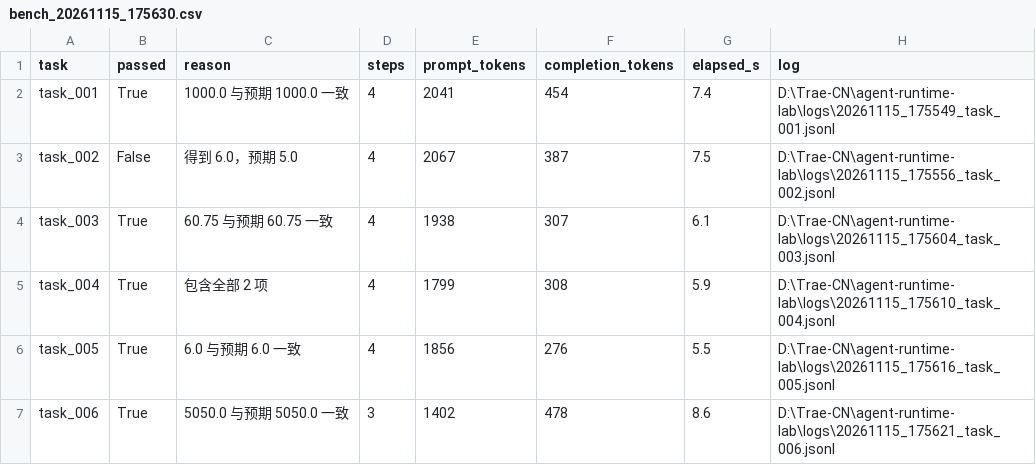
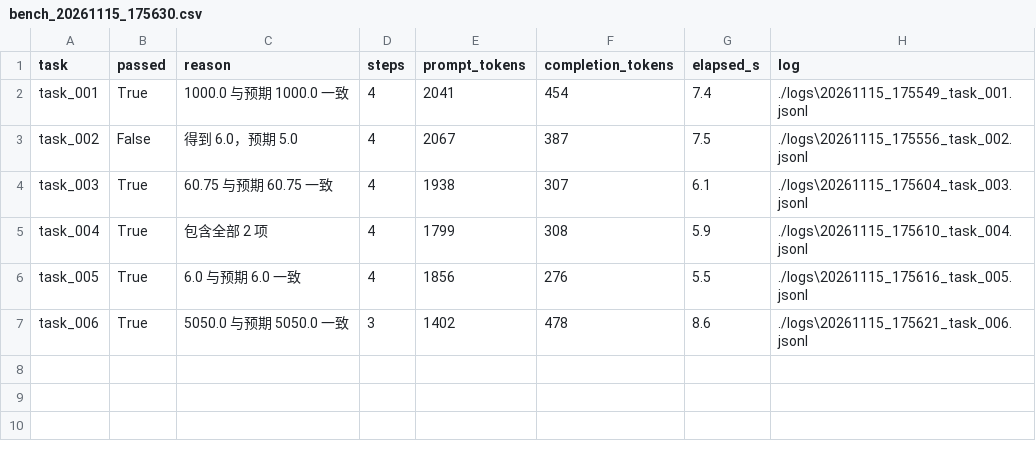
Before and after one commit to sss999111/agent-runtime-lab, a CSV file: docs/efficiency-data/bench_20261115_175630.csv, drawn as a sheet.

```diff
--- a/docs/efficiency-data/bench_20261115_175630.csv
+++ b/docs/efficiency-data/bench_20261115_175630.csv
@@ -1,7 +1,7 @@
 task,passed,reason,steps,prompt_tokens,completion_tokens,elapsed_s,log
-task_001,True,1000.0 与预期 1000.0 一致,4,2041,454,7.4,D:\Trae-CN\agent-runtime-lab\logs\20261115_175549_task_001.jsonl
-task_002,False,得到 6.0，预期 5.0,4,2067,387,7.5,D:\Trae-CN\agent-runtime-lab\logs\20261115_175556_task_002.jsonl
-task_003,True,60.75 与预期 60.75 一致,4,1938,307,6.1,D:\Trae-CN\agent-runtime-lab\logs\20261115_175604_task_003.jsonl
-task_004,True,包含全部 2 项,4,1799,308,5.9,D:\Trae-CN\agent-runtime-lab\logs\20261115_175610_task_004.jsonl
-task_005,True,6.0 与预期 6.0 一致,4,1856,276,5.5,D:\Trae-CN\agent-runtime-lab\logs\20261115_175616_task_005.jsonl
-task_006,True,5050.0 与预期 5050.0 一致,3,1402,478,8.6,D:\Trae-CN\agent-runtime-lab\logs\20261115_175621_task_006.jsonl
+task_001,True,1000.0 与预期 1000.0 一致,4,2041,454,7.4,./logs\20261115_175549_task_001.jsonl
+task_002,False,得到 6.0，预期 5.0,4,2067,387,7.5,./logs\20261115_175556_task_002.jsonl
+task_003,True,60.75 与预期 60.75 一致,4,1938,307,6.1,./logs\20261115_175604_task_003.jsonl
+task_004,True,包含全部 2 项,4,1799,308,5.9,./logs\20261115_175610_task_004.jsonl
+task_005,True,6.0 与预期 6.0 一致,4,1856,276,5.5,./logs\20261115_175616_task_005.jsonl
+task_006,True,5050.0 与预期 5050.0 一致,3,1402,478,8.6,./logs\20261115_175621_task_006.jsonl
```
Also changed, not shown: docs/efficiency-data/bench_20261115_175754.csv, docs/efficiency-data/bench_20261115_181457.csv, 7 other files.
